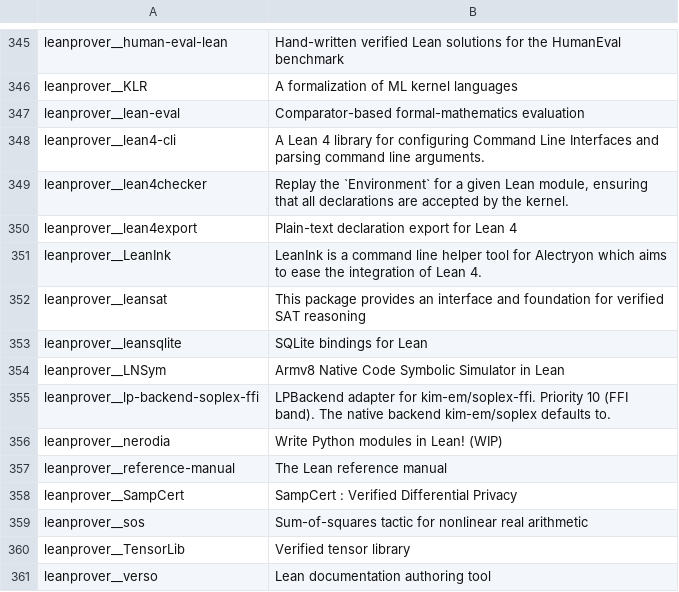
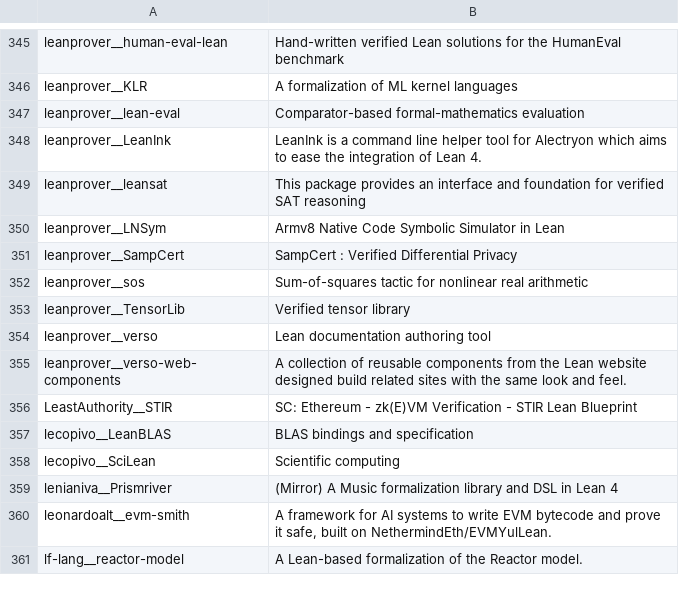
Before and after one commit to dzackgarza/formalization-corpus, a TSV file: descriptions.tsv, drawn as a sheet; only a part is shown, gaps mark what is left out; the shorter side is filled out with more unchanged rows; the diff names each change by its address in the sheet, - before the commit and + after, or states it on an @@ line.

```diff
--- a/descriptions.tsv
+++ b/descriptions.tsv
-row 348: leanprover__lean4-cli | A Lean 4 library for configuring Command Line Interfaces and parsing command line arguments.
-row 349: leanprover__lean4checker | Replay the `Environment` for a given Lean module, ensuring that all declarations are accepted by the kernel.
-row 350: leanprover__lean4export | Plain-text declaration export for Lean 4
-row 353: leanprover__leansqlite | SQLite bindings for Lean
-row 355: leanprover__lp-backend-soplex-ffi | LPBackend adapter for kim-em/soplex-ffi. Priority 10 (FFI band). The native backend kim-em/soplex defaults to.
-row 356: leanprover__nerodia | Write Python modules in Lean! (WIP)
-row 357: leanprover__reference-manual | The Lean reference manual
```
Also changed, not shown: sources.tsv, 19 other files.
